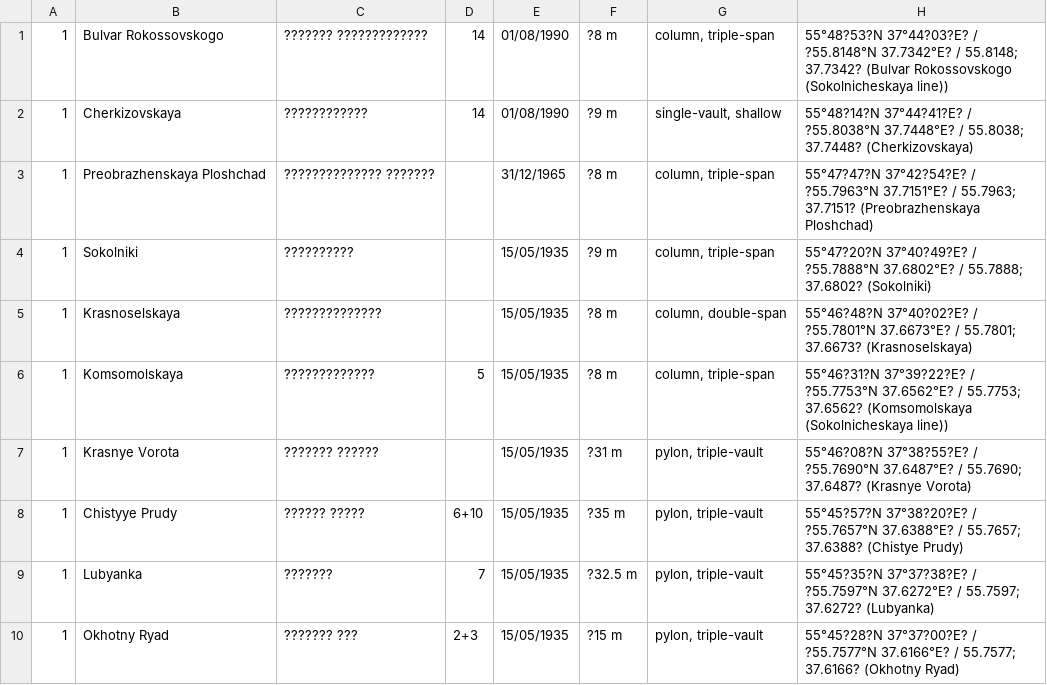
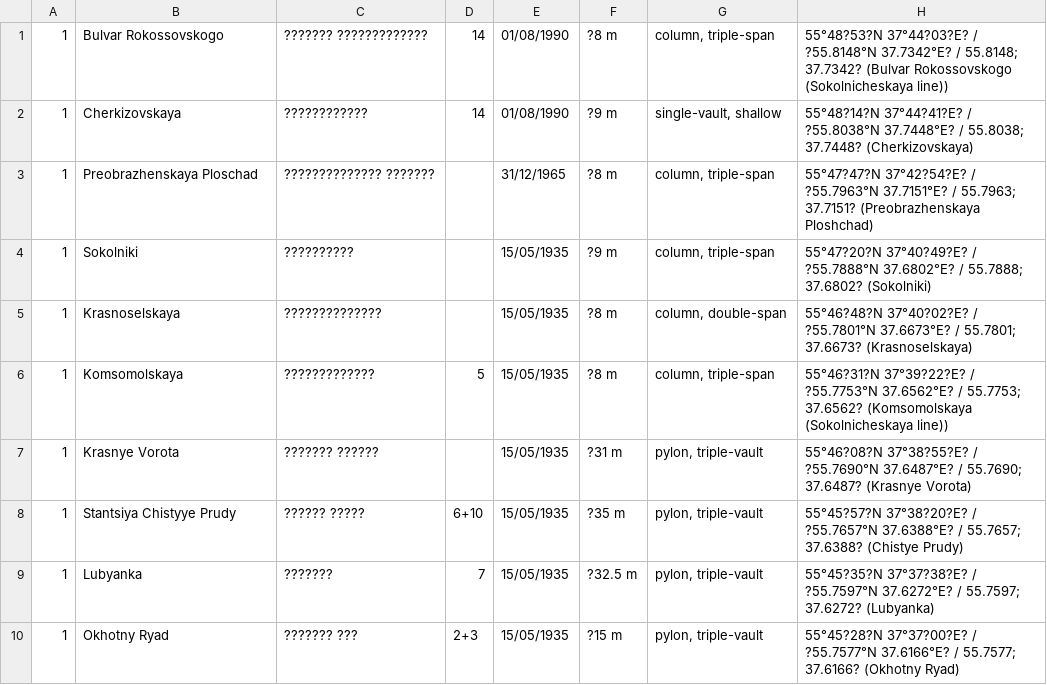
Before and after one commit to bobbyboomkamp/programmingHSE, a CSV file: list_moscow_metro_stations.csv, drawn as a sheet; only a part is shown; the diff covers the shown part only.

```diff
--- a/list_moscow_metro_stations.csv
+++ b/list_moscow_metro_stations.csv
@@ -3 +3 @@
-1,Preobrazhenskaya Ploshchad,?????????????? ???????,,31/12/1965,?8 m,"column, triple-span",55°47?47?N 37°42?54?E? / ?55.7963°N 37.7151°E? / 55.7963; 37.7151? (Preobrazhenskaya Ploshchad)
+1,Preobrazhenskaya Ploschad,?????????????? ???????,,31/12/1965,?8 m,"column, triple-span",55°47?47?N 37°42?54?E? / ?55.7963°N 37.7151°E? / 55.7963; 37.7151? (Preobrazhenskaya Ploshchad),
@@ -8 +8 @@
-1,Chistyye Prudy,?????? ?????,6+10,15/05/1935,?35 m,"pylon, triple-vault",55°45?57?N 37°38?20?E? / ?55.7657°N 37.6388°E? / 55.7657; 37.6388? (Chistye Prudy)
+1,Stantsiya Chistyye Prudy,?????? ?????,6+10,15/05/1935,?35 m,"pylon, triple-vault",55°45?57?N 37°38?20?E? / ?55.7657°N 37.6388°E? / 55.7657; 37.6388? (Chistye Prudy),
```
Also changed, not shown: 12 added rows and 57 edited cells elsewhere in this file.
